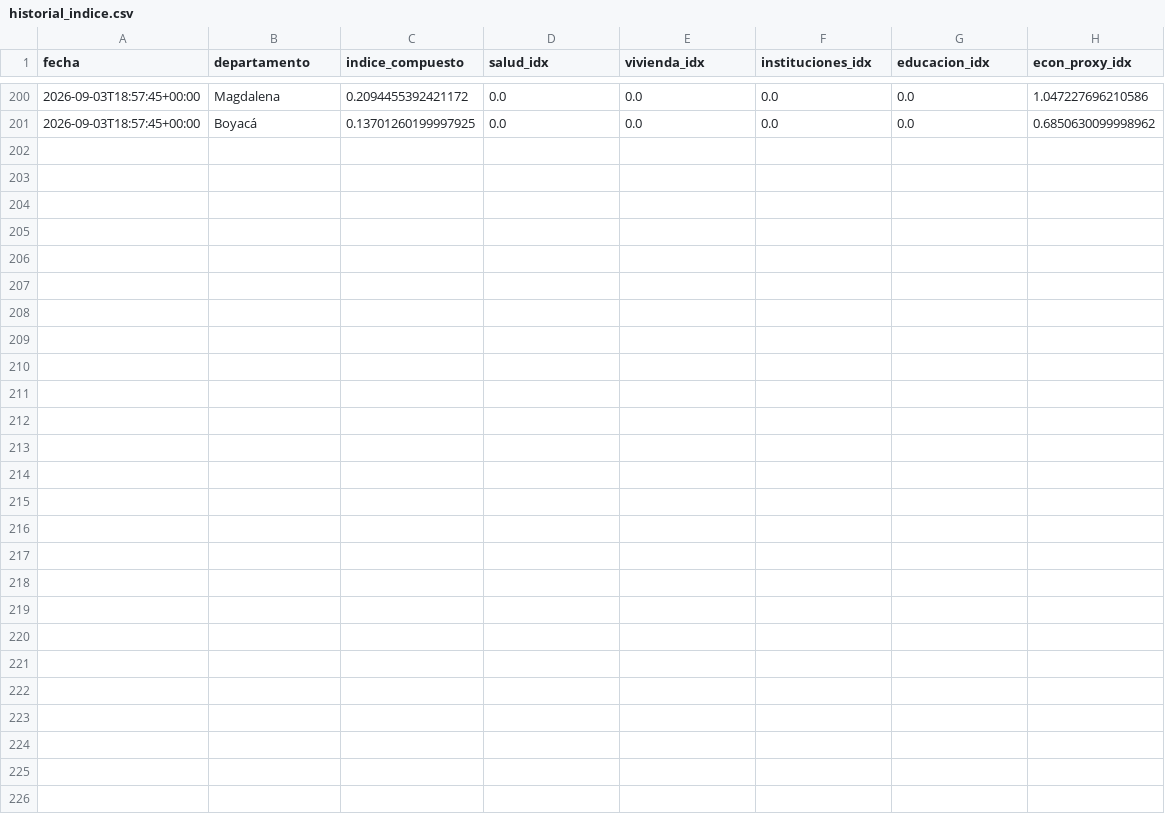
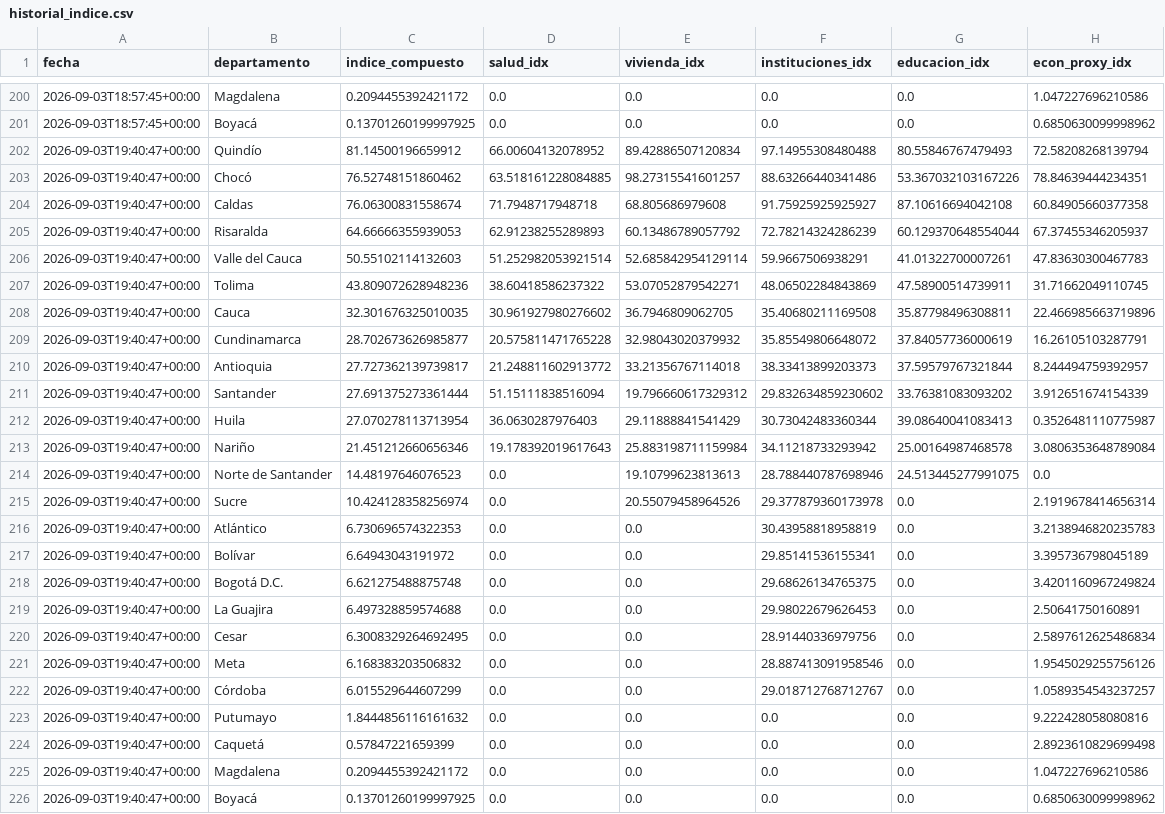
Before and after one commit to Practicantepotencia/tablero-terremoto, a CSV file: historial_indice.csv, drawn as a sheet; only a part is shown, gaps mark what is left out.

```diff
--- a/historial_indice.csv
+++ b/historial_indice.csv
@@ -201 +201,26 @@ fecha,departamento,indice_compuesto,salud_idx,vivienda_idx,instituciones_idx,edu
 2026-09-03T18:57:45+00:00,Boyacá,0.13701260199997925,0.0,0.0,0.0,0.0,0.6850630099998962
+2026-09-03T19:40:47+00:00,Quindío,81.14500196659912,66.00604132078952,89.42886507120834,97.14955308480488,80.55846767479493,72.58208268139794
+2026-09-03T19:40:47+00:00,Chocó,76.52748151860462,63.518161228084885,98.27315541601257,88.63266440341486,53.367032103167226,78.84639444234351
+2026-09-03T19:40:47+00:00,Caldas,76.06300831558674,71.7948717948718,68.805686979608,91.75925925925927,87.10616694042108,60.84905660377358
+2026-09-03T19:40:47+00:00,Risaralda,64.66666355939053,62.91238255289893,60.13486789057792,72.78214324286239,60.129370648554044,67.37455346205937
+2026-09-03T19:40:47+00:00,Valle del Cauca,50.55102114132603,51.252982053921514,52.685842954129114,59.9667506938291,41.01322700007261,47.83630300467783
+2026-09-03T19:40:47+00:00,Tolima,43.809072628948236,38.60418586237322,53.07052879542271,48.06502284843869,47.58900514739911,31.71662049110745
+2026-09-03T19:40:47+00:00,Cauca,32.301676325010035,30.961927980276602,36.7946809062705,35.40680211169508,35.87798496308811,22.466985663719896
+2026-09-03T19:40:47+00:00,Cundinamarca,28.702673626985877,20.575811471765228,32.98043020379932,35.85549806648072,37.84057736000619,16.26105103287791
+2026-09-03T19:40:47+00:00,Antioquia,27.727362139739817,21.248811602913772,33.21356767114018,38.33413899203373,37.59579767321844,8.244494759392957
+2026-09-03T19:40:47+00:00,Santander,27.691375273361444,51.15111838516094,19.796660617329312,29.832634859230602,33.76381083093202,3.912651674154339
+2026-09-03T19:40:47+00:00,Huila,27.070278113713954,36.0630287976403,29.11888841541429,30.73042483360344,39.08640041083413,0.3526481110775987
+2026-09-03T19:40:47+00:00,Nariño,21.451212660656346,19.178392019617643,25.883198711159984,34.11218733293942,25.00164987468578,3.0806353648789084
+2026-09-03T19:40:47+00:00,Norte de Santander,14.48197646076523,0.0,19.10799623813613,28.788440787698946,24.513445277991075,0.0
+2026-09-03T19:40:47+00:00,Sucre,10.424128358256974,0.0,20.55079458964526,29.377879360173978,0.0,2.1919678414656314
+2026-09-03T19:40:47+00:00,Atlántico,6.730696574322353,0.0,0.0,30.43958818958819,0.0,3.2138946820235783
+2026-09-03T19:40:47+00:00,Bolívar,6.64943043191972,0.0,0.0,29.85141536155341,0.0,3.395736798045189
+2026-09-03T19:40:47+00:00,Bogotá D.C.,6.621275488875748,0.0,0.0,29.68626134765375,0.0,3.4201160967249824
+2026-09-03T19:40:47+00:00,La Guajira,6.497328859574688,0.0,0.0,29.98022679626453,0.0,2.50641750160891
+2026-09-03T19:40:47+00:00,Cesar,6.3008329264692495,0.0,0.0,28.91440336979756,0.0,2.5897612625486834
+2026-09-03T19:40:47+00:00,Meta,6.168383203506832,0.0,0.0,28.887413091958546,0.0,1.9545029255756126
+2026-09-03T19:40:47+00:00,Córdoba,6.015529644607299,0.0,0.0,29.018712768712767,0.0,1.0589354543237257
+2026-09-03T19:40:47+00:00,Putumayo,1.8444856116161632,0.0,0.0,0.0,0.0,9.222428058080816
+2026-09-03T19:40:47+00:00,Caquetá,0.57847221659399,0.0,0.0,0.0,0.0,2.8923610829699498
+2026-09-03T19:40:47+00:00,Magdalena,0.2094455392421172,0.0,0.0,0.0,0.0,1.047227696210586
+2026-09-03T19:40:47+00:00,Boyacá,0.13701260199997925,0.0,0.0,0.0,0.0,0.6850630099998962
```
Also changed, not shown: 1 other file.
